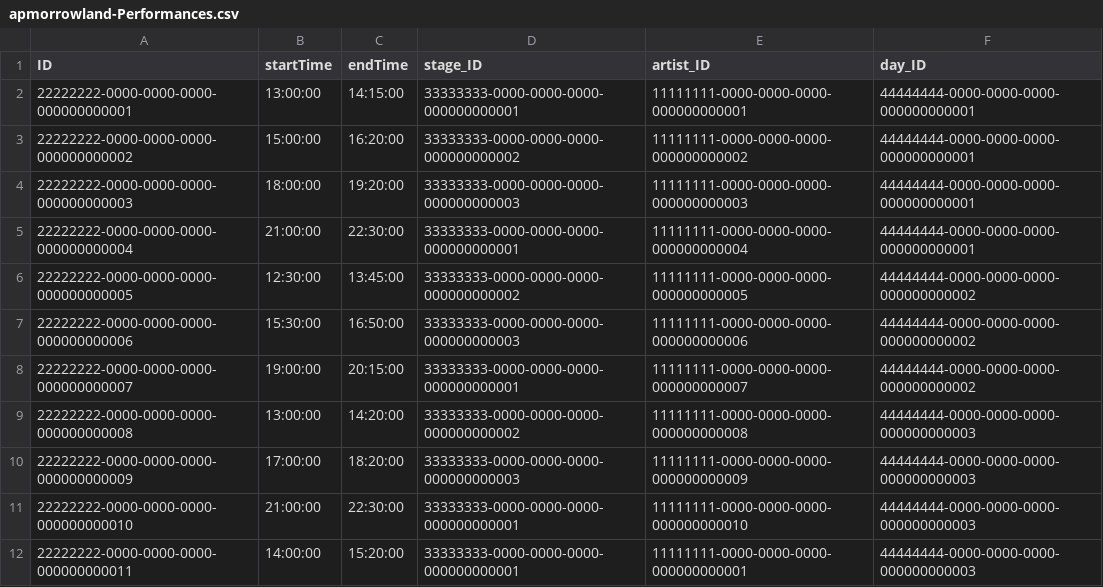
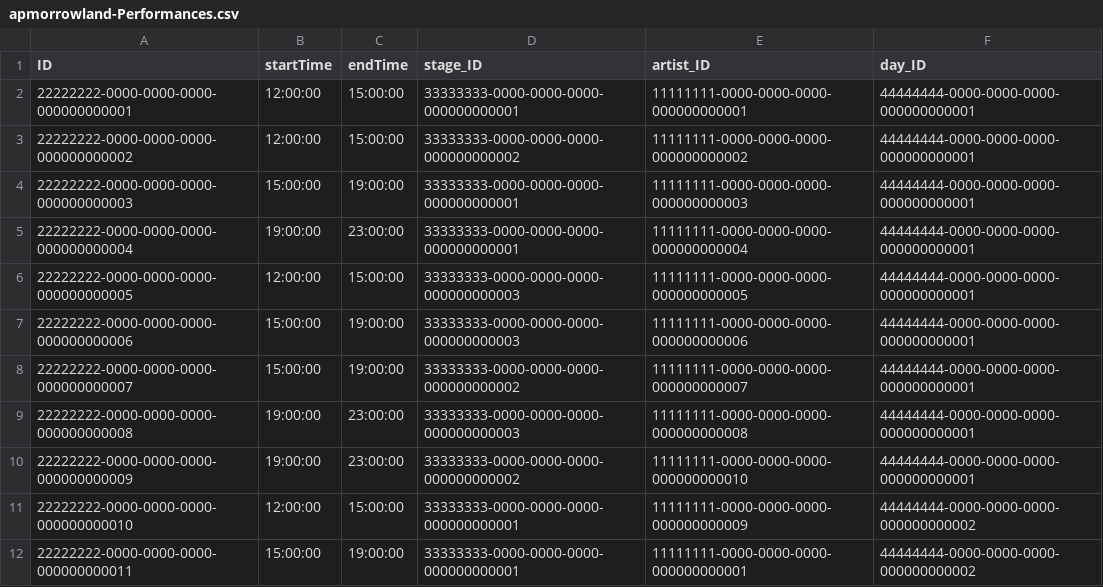
Before and after one commit to miltonboon/ERP-Applications, a CSV file: db/data/apmorrowland-Performances.csv, drawn as a sheet; only a part is shown; the diff covers the shown part only.

```diff
--- a/db/data/apmorrowland-Performances.csv
+++ b/db/data/apmorrowland-Performances.csv
@@ -1,12 +1,12 @@
 ID;startTime;endTime;stage_ID;artist_ID;day_ID
-22222222-0000-0000-0000-000000000001;13:00:00;14:15:00;33333333-0000-0000-0000-000000000001;11111111-0000-0000-0000-000000000001;44444444-0000-0000-0000-000000000001
-22222222-0000-0000-0000-000000000002;15:00:00;16:20:00;33333333-0000-0000-0000-000000000002;11111111-0000-0000-0000-000000000002;44444444-0000-0000-0000-000000000001
-22222222-0000-0000-0000-000000000003;18:00:00;19:20:00;33333333-0000-0000-0000-000000000003;11111111-0000-0000-0000-000000000003;44444444-0000-0000-0000-000000000001
-22222222-0000-0000-0000-000000000004;21:00:00;22:30:00;33333333-0000-0000-0000-000000000001;11111111-0000-0000-0000-000000000004;44444444-0000-0000-0000-000000000001
-22222222-0000-0000-0000-000000000005;12:30:00;13:45:00;33333333-0000-0000-0000-000000000002;11111111-0000-0000-0000-000000000005;44444444-0000-0000-0000-000000000002
-22222222-0000-0000-0000-000000000006;15:30:00;16:50:00;33333333-0000-0000-0000-000000000003;11111111-0000-0000-0000-000000000006;44444444-0000-0000-0000-000000000002
-22222222-0000-0000-0000-000000000007;19:00:00;20:15:00;33333333-0000-0000-0000-000000000001;11111111-0000-0000-0000-000000000007;44444444-0000-0000-0000-000000000002
-22222222-0000-0000-0000-000000000008;13:00:00;14:20:00;33333333-0000-0000-0000-000000000002;11111111-0000-0000-0000-000000000008;44444444-0000-0000-0000-000000000003
-22222222-0000-0000-0000-000000000009;17:00:00;18:20:00;33333333-0000-0000-0000-000000000003;11111111-0000-0000-0000-000000000009;44444444-0000-0000-0000-000000000003
-22222222-0000-0000-0000-000000000010;21:00:00;22:30:00;33333333-0000-0000-0000-000000000001;11111111-0000-0000-0000-000000000010;44444444-0000-0000-0000-000000000003
-22222222-0000-0000-0000-000000000011;14:00:00;15:20:00;33333333-0000-0000-0000-000000000001;11111111-0000-0000-0000-000000000001;44444444-0000-0000-0000-000000000003
+22222222-0000-0000-0000-000000000001;12:00:00;15:00:00;33333333-0000-0000-0000-000000000001;11111111-0000-0000-0000-000000000001;44444444-0000-0000-0000-000000000001
+22222222-0000-0000-0000-000000000002;12:00:00;15:00:00;33333333-0000-0000-0000-000000000002;11111111-0000-0000-0000-000000000002;44444444-0000-0000-0000-000000000001
+22222222-0000-0000-0000-000000000003;15:00:00;19:00:00;33333333-0000-0000-0000-000000000001;11111111-0000-0000-0000-000000000003;44444444-0000-0000-0000-000000000001
+22222222-0000-0000-0000-000000000004;19:00:00;23:00:00;33333333-0000-0000-0000-000000000001;11111111-0000-0000-0000-000000000004;44444444-0000-0000-0000-000000000001
+22222222-0000-0000-0000-000000000005;12:00:00;15:00:00;33333333-0000-0000-0000-000000000003;11111111-0000-0000-0000-000000000005;44444444-0000-0000-0000-000000000001
+22222222-0000-0000-0000-000000000006;15:00:00;19:00:00;33333333-0000-0000-0000-000000000003;11111111-0000-0000-0000-000000000006;44444444-0000-0000-0000-000000000001
+22222222-0000-0000-0000-000000000007;15:00:00;19:00:00;33333333-0000-0000-0000-000000000002;11111111-0000-0000-0000-000000000007;44444444-0000-0000-0000-000000000001
+22222222-0000-0000-0000-000000000008;19:00:00;23:00:00;33333333-0000-0000-0000-000000000003;11111111-0000-0000-0000-000000000008;44444444-0000-0000-0000-000000000001
+22222222-0000-0000-0000-000000000009;19:00:00;23:00:00;33333333-0000-0000-0000-000000000002;11111111-0000-0000-0000-000000000010;44444444-0000-0000-0000-000000000001
+22222222-0000-0000-0000-000000000010;12:00:00;15:00:00;33333333-0000-0000-0000-000000000001;11111111-0000-0000-0000-000000000009;44444444-0000-0000-0000-000000000002
+22222222-0000-0000-0000-000000000011;15:00:00;19:00:00;33333333-0000-0000-0000-000000000001;11111111-0000-0000-0000-000000000001;44444444-0000-0000-0000-000000000002
```
Also changed, not shown: 14 added rows and 10 edited cells elsewhere in this file.
